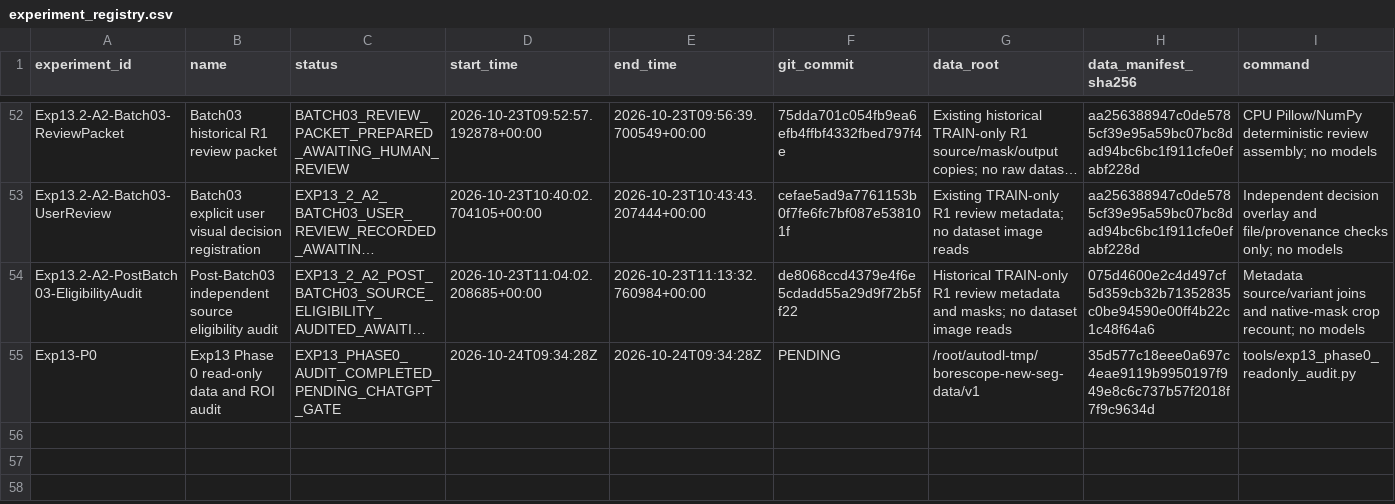
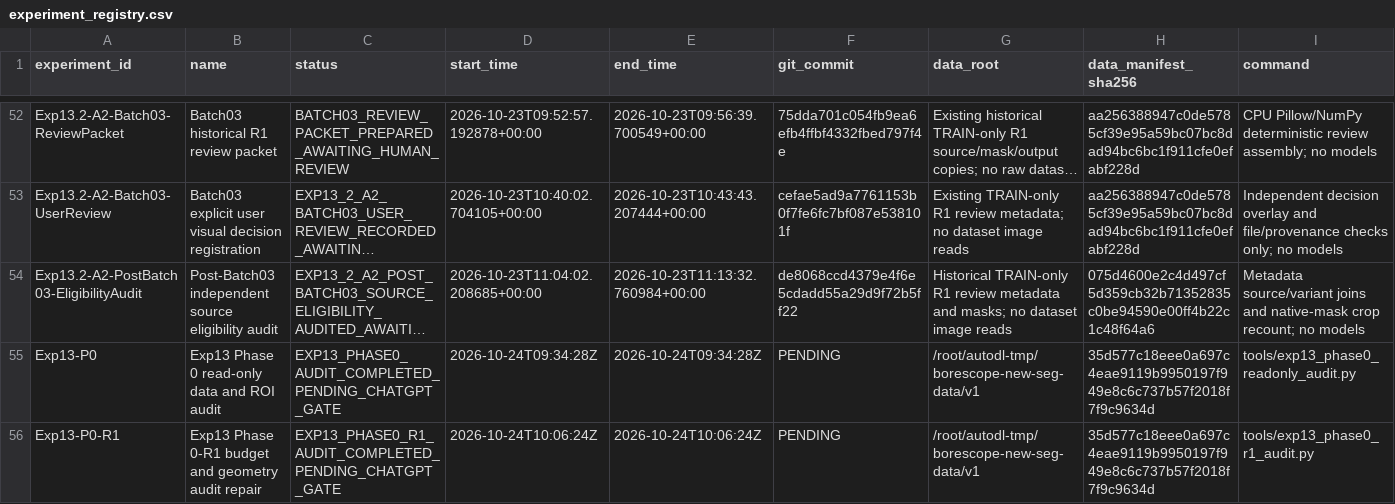
Before and after one commit to FlankKaicoder/borescope-new-seg-repro, a CSV file: results/experiment_registry.csv, drawn as a sheet; only a part is shown, gaps mark what is left out; long unchanged cells end in …; rows hold the shown columns only; the diff names each change by its address in the sheet, - before the commit and + after, or states it on an @@ line.

```diff
--- a/results/experiment_registry.csv
+++ b/results/experiment_registry.csv
+row 56: Exp13-P0-R1 | Exp13 Phase 0-R1 budget and geometry audit repair | EXP13_PHASE0_R1_AUDIT_COMPLETED_PENDING_CHATGPT_GATE | 2026-10-24T10:06:24Z | 2026-10-24T10:06:24Z | PENDING | /root/autodl-tmp/borescope-new-seg-data/v1 | 35d577c18eee0a697c4eae9119b9950197f949e8c6c737b57f2018f7f9c9634d | tools/exp13_phase0_r1_audit.py
```
Also changed, not shown: 16 other files.
